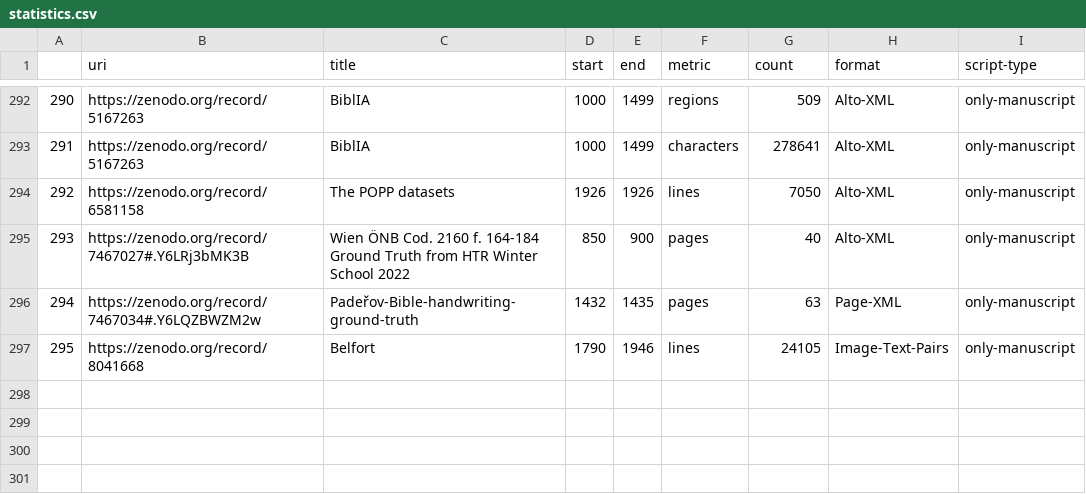
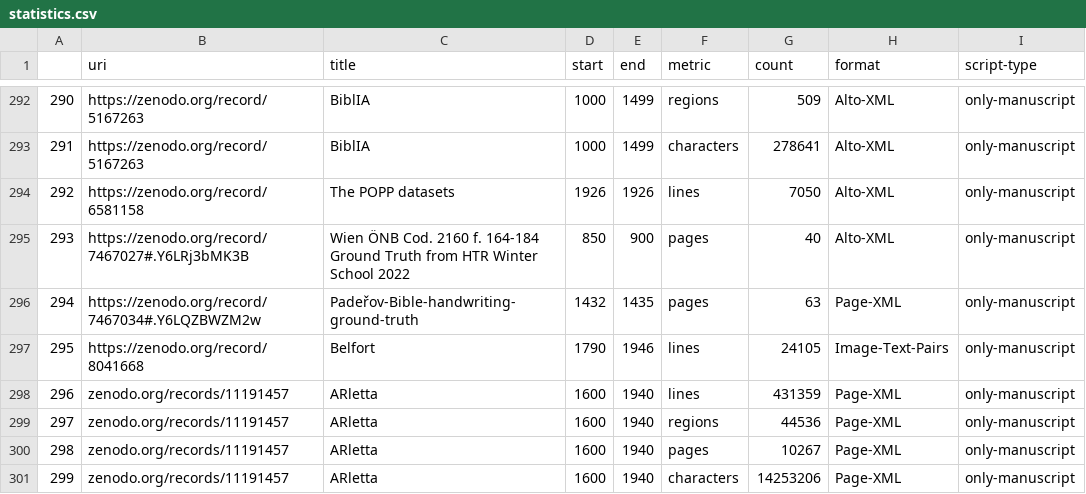
Before and after one commit to HTR-United/htr-united, a CSV file: statistics.csv, drawn as a sheet; only a part is shown, gaps mark what is left out.

```diff
--- a/statistics.csv
+++ b/statistics.csv
@@ -297 +297,5 @@
 295,https://zenodo.org/record/8041668,Belfort,1790,1946,lines,24105,Image-Text-Pairs,only-manuscript
+296,zenodo.org/records/11191457,ARletta,1600,1940,lines,431359,Page-XML,only-manuscript
+297,zenodo.org/records/11191457,ARletta,1600,1940,regions,44536,Page-XML,only-manuscript
+298,zenodo.org/records/11191457,ARletta,1600,1940,pages,10267,Page-XML,only-manuscript
+299,zenodo.org/records/11191457,ARletta,1600,1940,characters,14253206,Page-XML,only-manuscript
```
Also changed, not shown: 3 other files.
